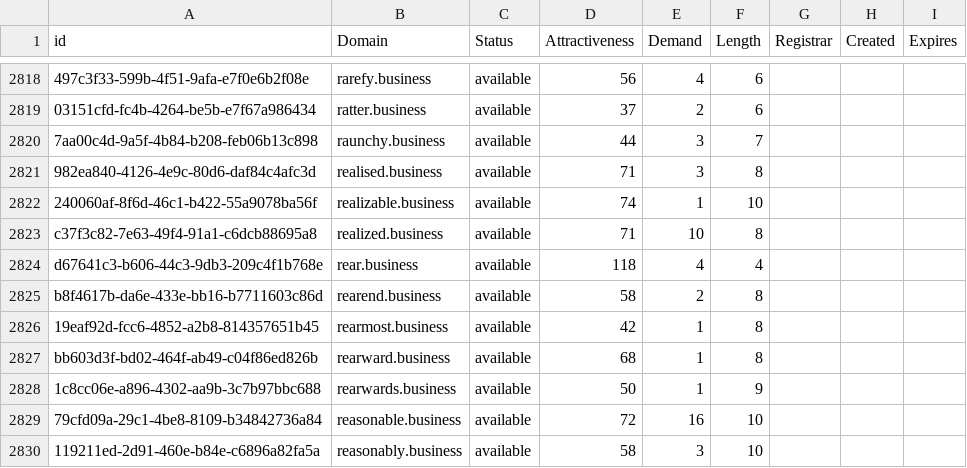
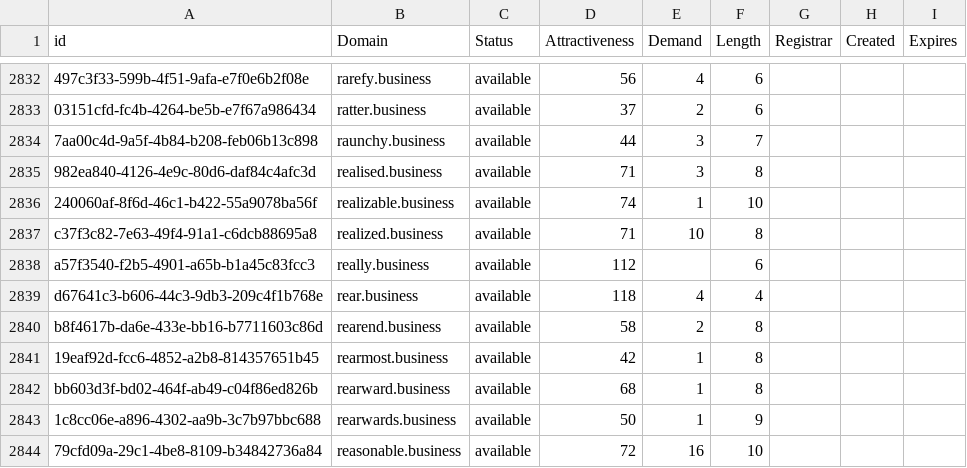
Before and after one commit to UniqueDomains/business-oneword-domains, a CSV file: business.csv, drawn as a sheet; only a part is shown, gaps mark what is left out; the shorter side is filled out with more unchanged rows; the diff covers the shown part only; the diff names each change by its address in the sheet, - before the commit and + after, or states it on an @@ line.

```diff
--- a/business.csv
+++ b/business.csv
+row 2838: a57f3540-f2b5-4901-a65b-b1a45c83fcc3 | really.business | available | 112 |  | 6
```
Also changed, not shown: 16 added rows elsewhere in this file, 2 other files.
